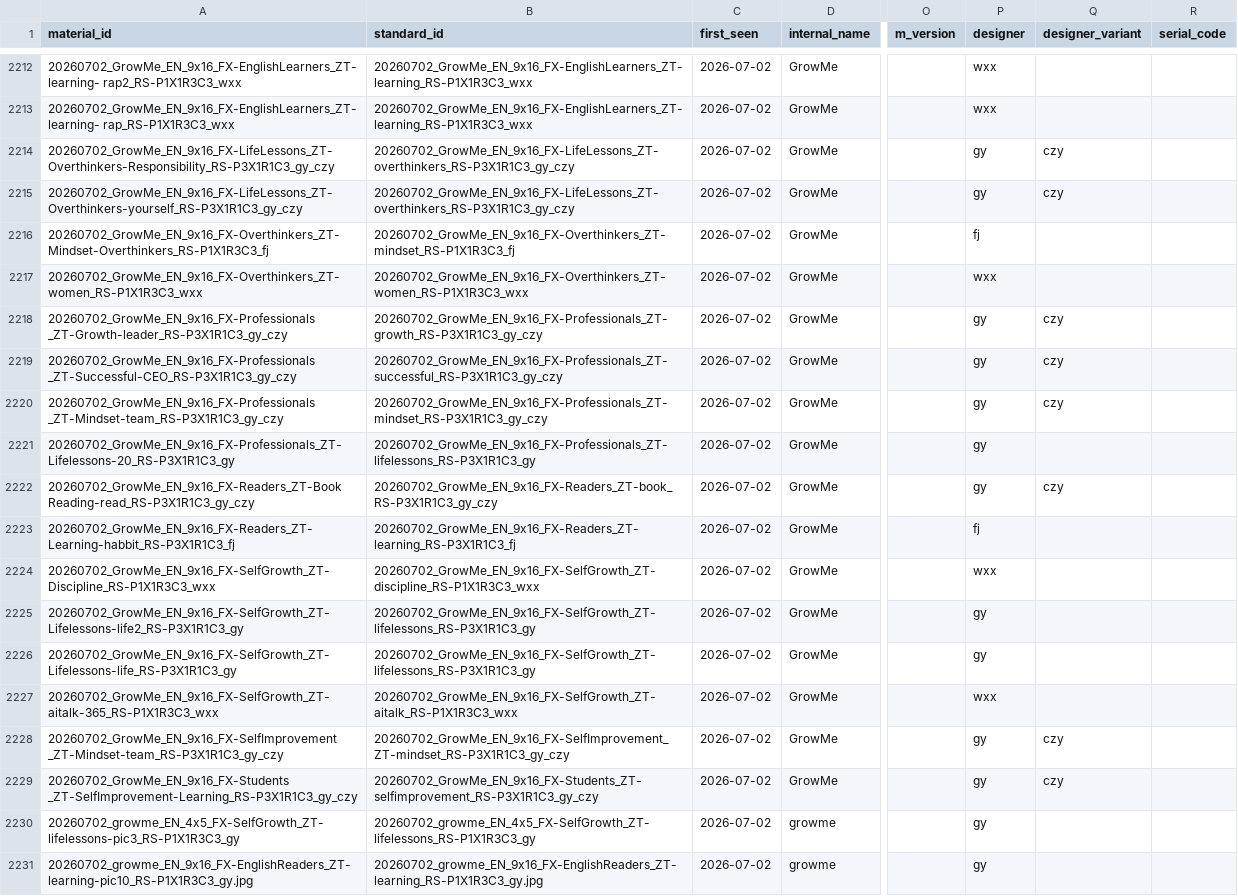
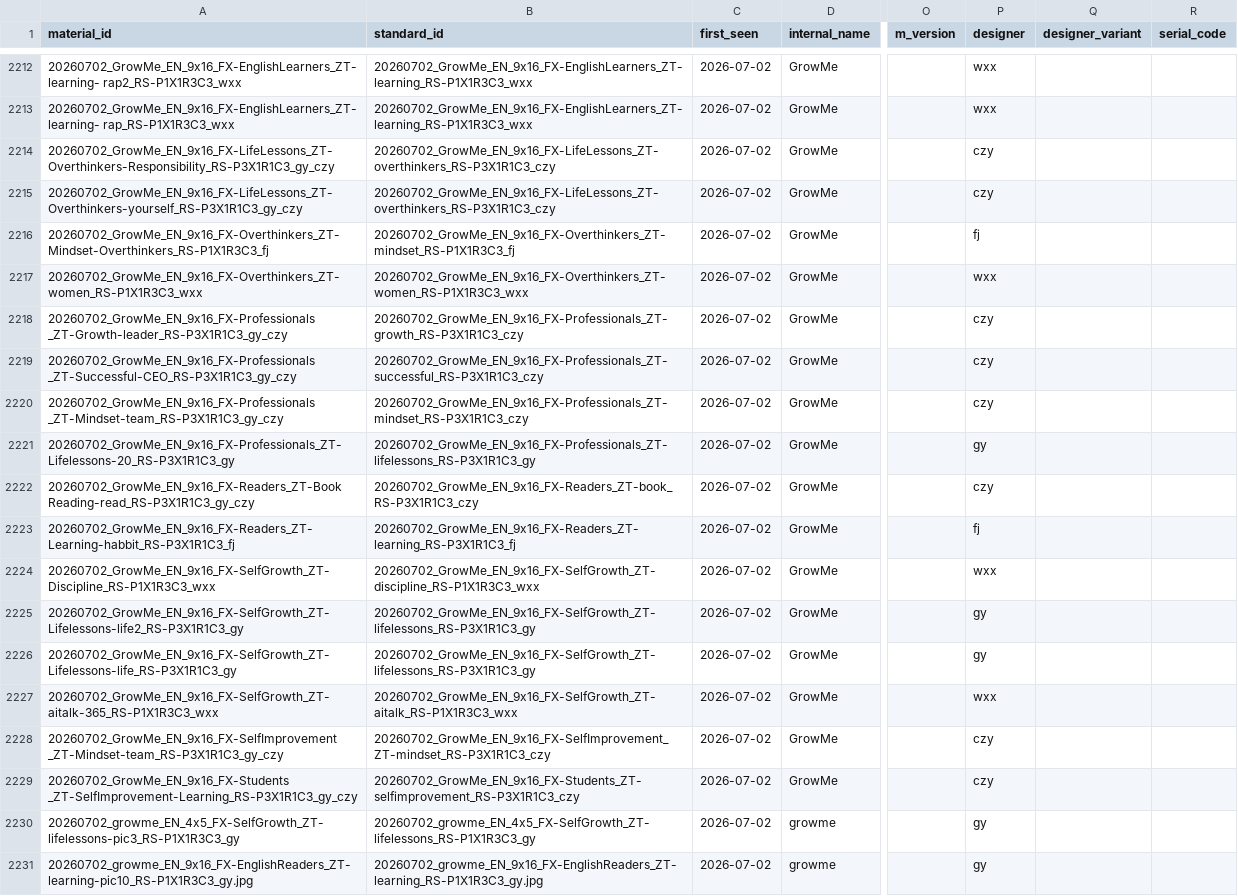
Before and after one commit to sylvia-molan030/GrowMe-Database, a CSV file: data_outputs/materials_catalog.csv, drawn as a sheet; only a part is shown, gaps mark what is left out; the diff names each change by its address in the sheet, - before the commit and + after, or states it on an @@ line.

```diff
--- a/data_outputs/materials_catalog.csv
+++ b/data_outputs/materials_catalog.csv
-B2214:B2215 (standard_id): 20260702_GrowMe_EN_9x16_FX-LifeLessons_ZT-overthinkers_RS-P3X1R1C3_gy_czy
+B2214:B2215 (standard_id): 20260702_GrowMe_EN_9x16_FX-LifeLessons_ZT-overthinkers_RS-P3X1R1C3_czy
-P2214:P2215 (designer): gy
+P2214:P2215 (designer): czy
-Q2214:Q2215 (designer_variant): czy
+Q2214:Q2215 (designer_variant): (empty)
-B2218 (standard_id): 20260702_GrowMe_EN_9x16_FX-Professionals_ZT-growth_RS-P3X1R1C3_gy_czy
+B2218 (standard_id): 20260702_GrowMe_EN_9x16_FX-Professionals_ZT-growth_RS-P3X1R1C3_czy
-P2218:P2220 (designer): gy
+P2218:P2220 (designer): czy
-Q2218:Q2220 (designer_variant): czy
+Q2218:Q2220 (designer_variant): (empty)
-B2219 (standard_id): 20260702_GrowMe_EN_9x16_FX-Professionals_ZT-successful_RS-P3X1R1C3_gy_czy
+B2219 (standard_id): 20260702_GrowMe_EN_9x16_FX-Professionals_ZT-successful_RS-P3X1R1C3_czy
-B2220 (standard_id): 20260702_GrowMe_EN_9x16_FX-Professionals_ZT-mindset_RS-P3X1R1C3_gy_czy
+B2220 (standard_id): 20260702_GrowMe_EN_9x16_FX-Professionals_ZT-mindset_RS-P3X1R1C3_czy
-B2222 (standard_id): 20260702_GrowMe_EN_9x16_FX-Readers_ZT-book_RS-P3X1R1C3_gy_czy
+B2222 (standard_id): 20260702_GrowMe_EN_9x16_FX-Readers_ZT-book_RS-P3X1R1C3_czy
-P2222 (designer): gy
+P2222 (designer): czy
-Q2222 (designer_variant): czy
+Q2222 (designer_variant): (empty)
-B2228 (standard_id): 20260702_GrowMe_EN_9x16_FX-SelfImprovement_ZT-mindset_RS-P3X1R1C3_gy_czy
+B2228 (standard_id): 20260702_GrowMe_EN_9x16_FX-SelfImprovement_ZT-mindset_RS-P3X1R1C3_czy
-P2228:P2229 (designer): gy
+P2228:P2229 (designer): czy
-Q2228:Q2229 (designer_variant): czy
+Q2228:Q2229 (designer_variant): (empty)
-B2229 (standard_id): 20260702_GrowMe_EN_9x16_FX-Students_ZT-selfimprovement_RS-P3X1R1C3_gy_czy
+B2229 (standard_id): 20260702_GrowMe_EN_9x16_FX-Students_ZT-selfimprovement_RS-P3X1R1C3_czy
```
Also changed, not shown: 9 other files.
